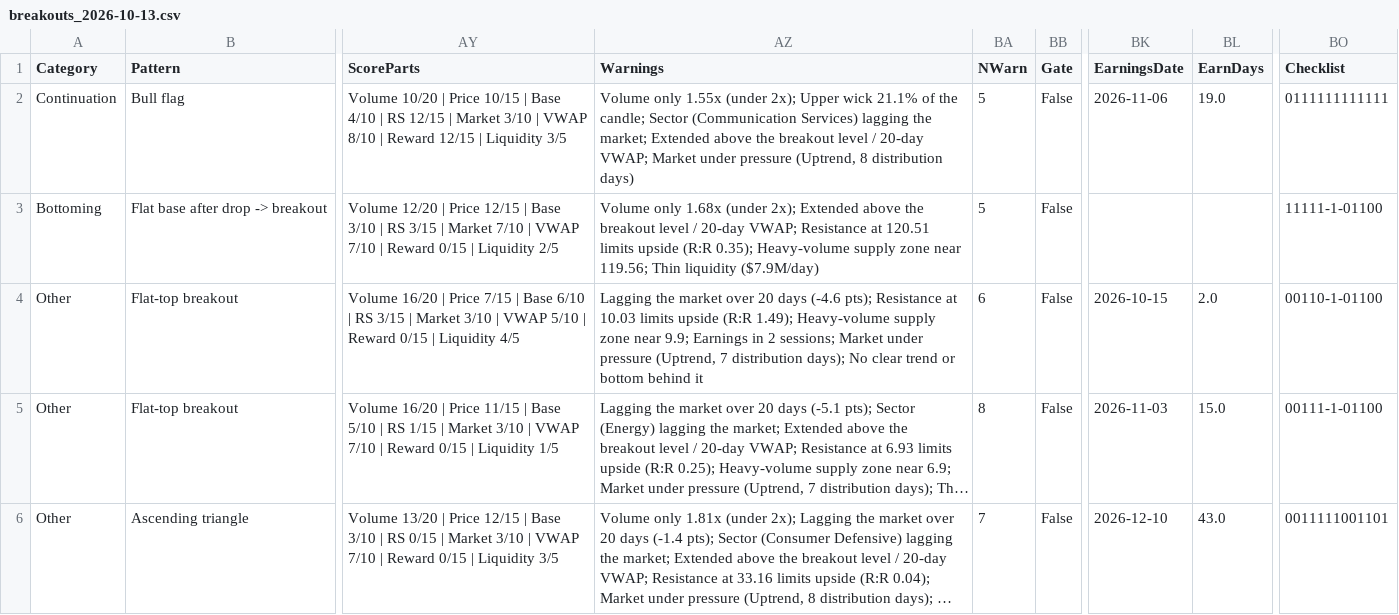
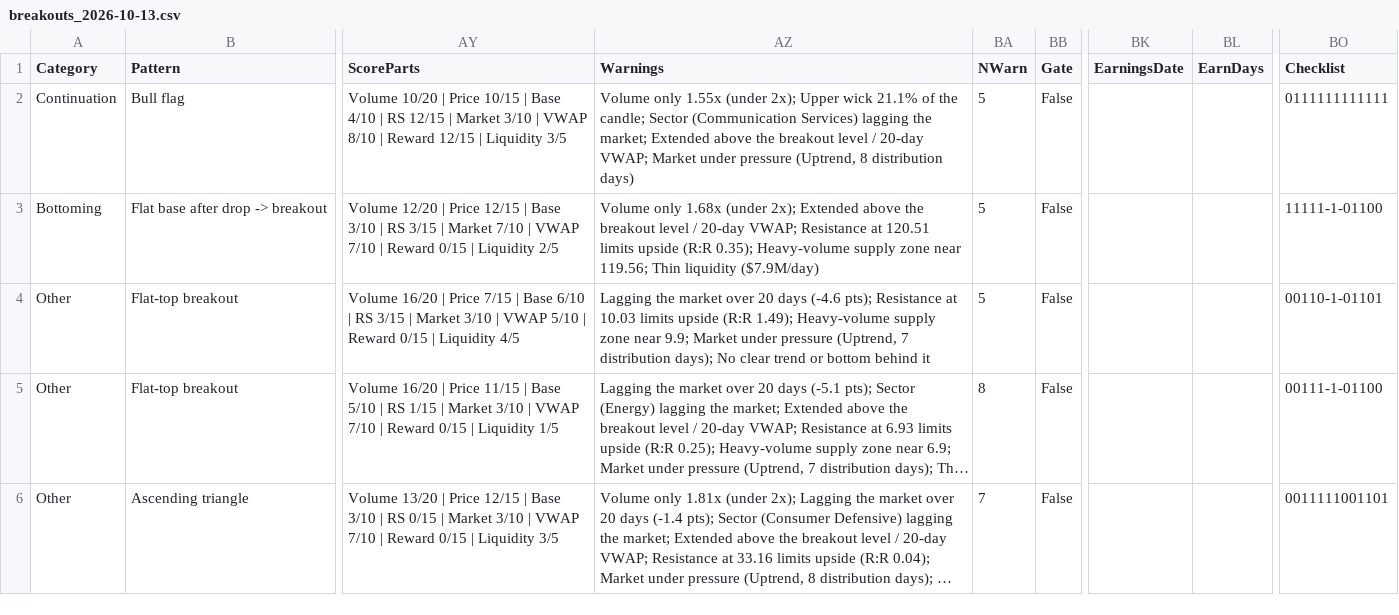
Before and after one commit to becharamezannar-eng/breakout-scanner, a CSV file: reports/breakouts_2026-10-13.csv, drawn as a sheet; only a part is shown, gaps mark what is left out; long unchanged cells end in …; the diff names each change by its address in the sheet, - before the commit and + after, or states it on an @@ line.

```diff
--- a/reports/breakouts_2026-10-13.csv
+++ b/reports/breakouts_2026-10-13.csv
-BK2 (EarningsDate): 2026-11-06
+BK2 (EarningsDate): (empty)
-BL2 (EarnDays): 19.0
+BL2 (EarnDays): (empty)
-AZ4 (Warnings): …near 9.9; Earnings in 2 sessions; Market under…
+AZ4 (Warnings): …near 9.9; Market under…
-BA4 (NWarn): 6
+BA4 (NWarn): 5
-BK4 (EarningsDate): 2026-10-15
+BK4 (EarningsDate): (empty)
-BL4 (EarnDays): 2.0
+BL4 (EarnDays): (empty)
-BO4 (Checklist): 00110-1-01100
+BO4 (Checklist): 00110-1-01101
-BK5 (EarningsDate): 2026-11-03
+BK5 (EarningsDate): (empty)
-BL5 (EarnDays): 15.0
+BL5 (EarnDays): (empty)
-BK6 (EarningsDate): 2026-12-10
+BK6 (EarningsDate): (empty)
-BL6 (EarnDays): 43.0
+BL6 (EarnDays): (empty)
```
Also changed, not shown: reports/tracker.csv, 1 other file.
